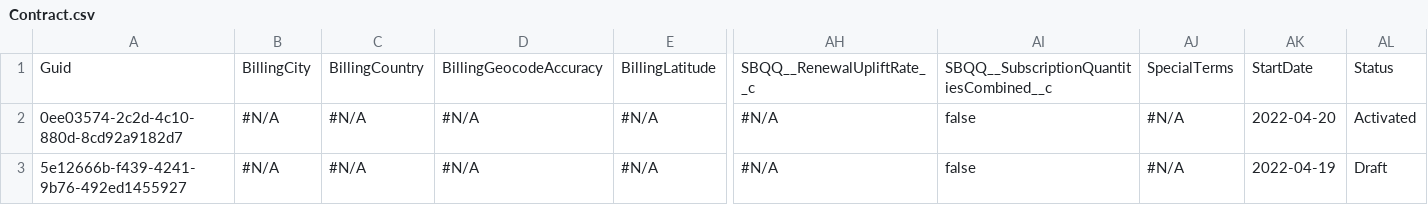
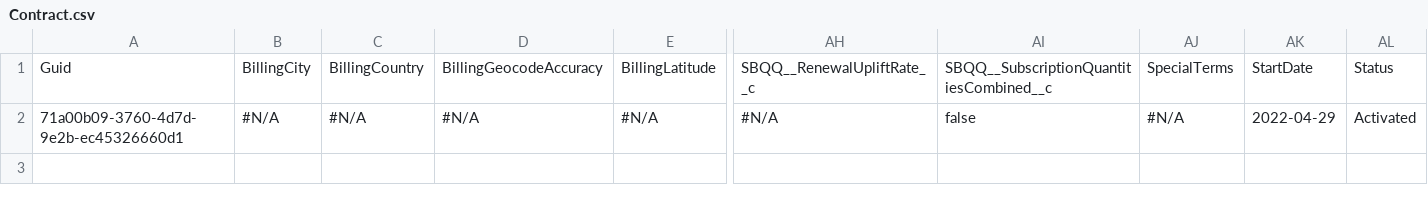
Before and after one commit to aksakalb/aksakalVCS, a CSV file: Contract.csv, drawn as a sheet; only a part is shown, gaps mark what is left out; removed rows and columns are numbered as before the commit, all else as after; rows hold the shown columns only; the diff names each change by its address in the sheet, - before the commit and + after, or states it on an @@ line.

Commit message:
sav

```diff
--- a/Contract.csv
+++ b/Contract.csv
-row 2: 0ee03574-2c2d-4c10-880d-8cd92a9182d7 | #N/A | #N/A | #N/A | #N/A | #N/A | false | #N/A | 2022-04-20 | Activated
-A2: 5e12666b-f439-4241-9b76-492ed1455927
+A2: 71a00b09-3760-4d7d-9e2b-ec45326660d1
-AK2: 2022-04-19
+AK2: 2022-04-29
-AL2: Draft
+AL2: Activated
```
